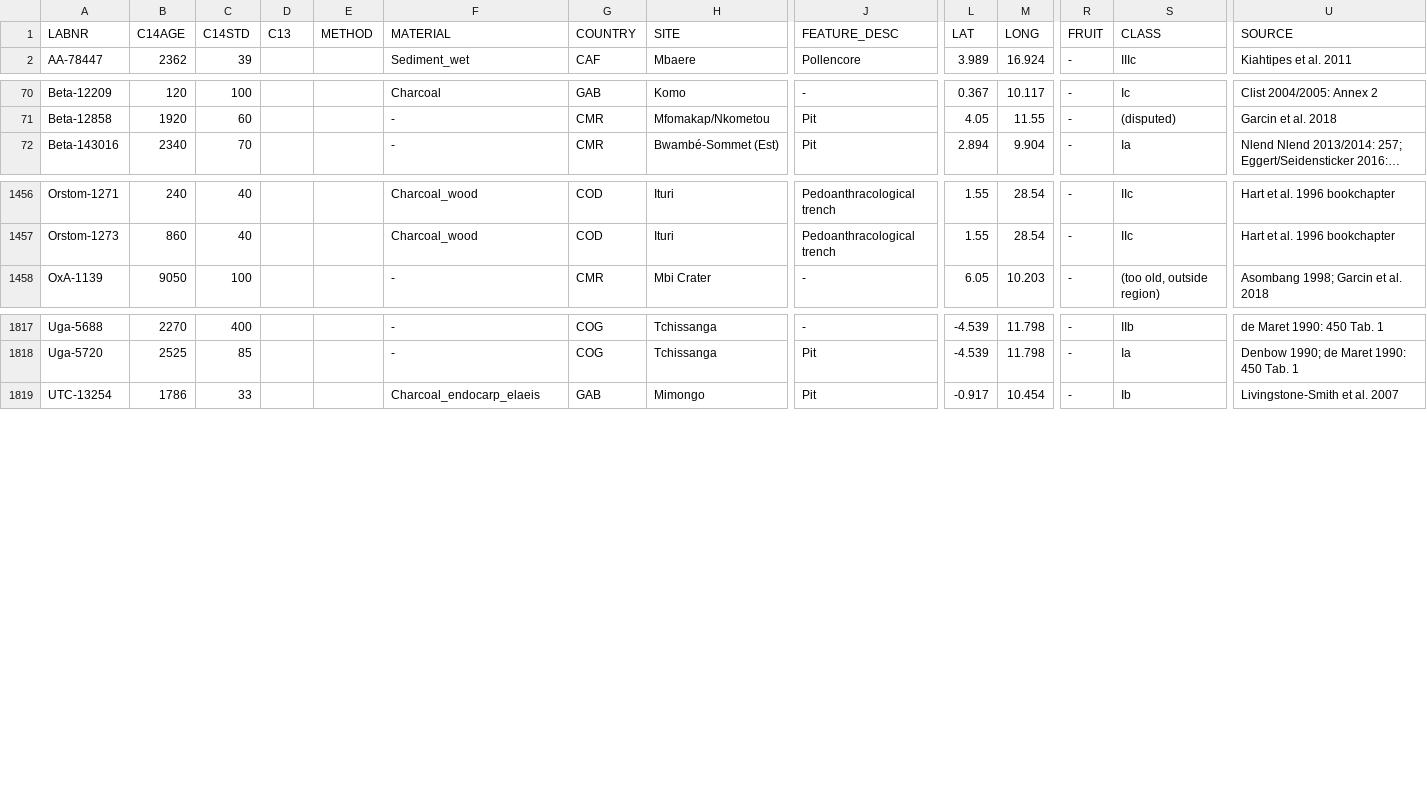
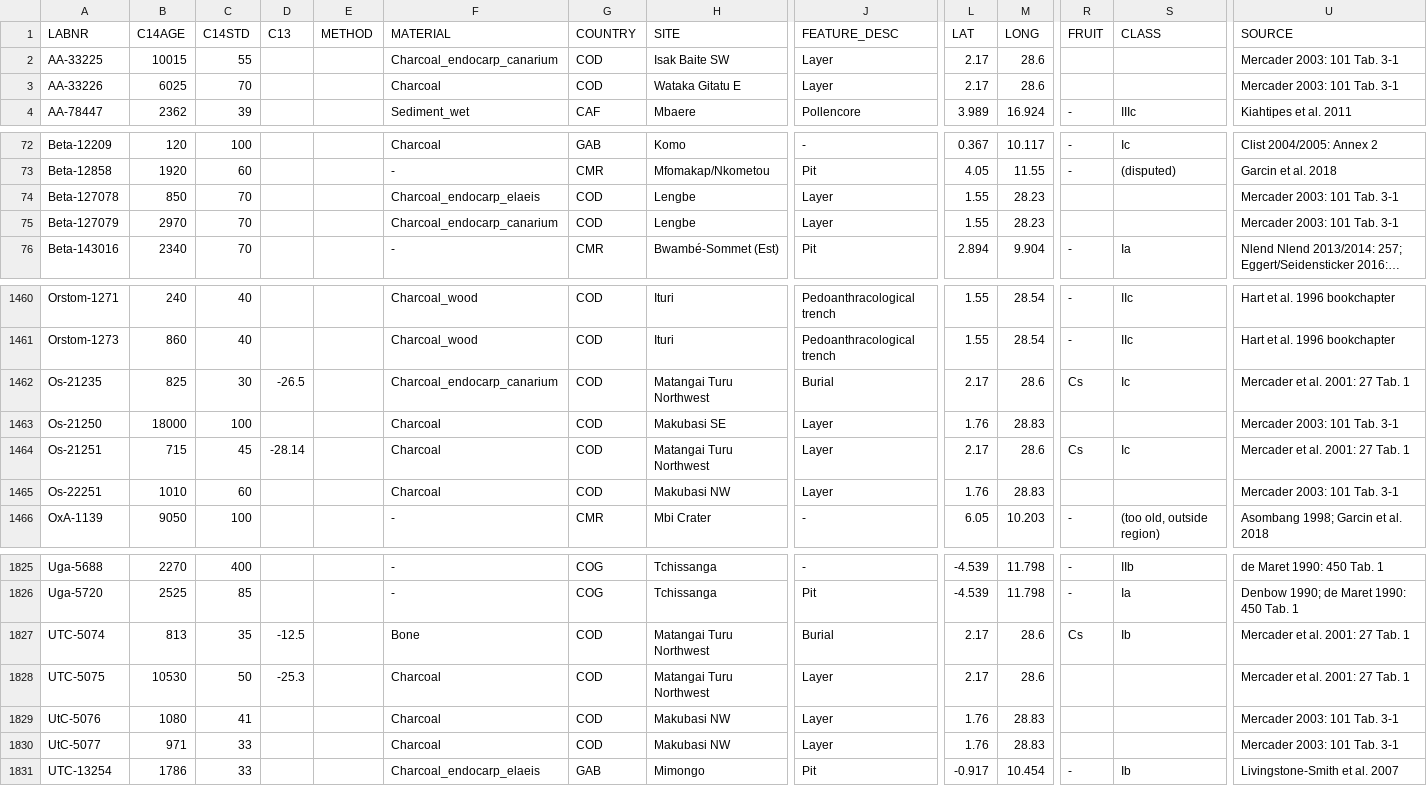
Before and after one commit to dirkseidensticker/aDRAC, a CSV file: aDRAC.csv, drawn as a sheet; only a part is shown, gaps mark what is left out; long unchanged cells end in …; rows hold the shown columns only; the diff names each change by its address in the sheet, - before the commit and + after, or states it on an @@ line.

Commit message:
added dates from Mercader et al. 2001 & Mercader 2003

```diff
--- a/aDRAC.csv
+++ b/aDRAC.csv
+row 2: AA-33225 | 10015 | 55 |  |  | Charcoal_endocarp_canarium | COD | Isak Baite SW | Layer | 2.17 | 28.6 |  |  | Mercader 2003: 101 Tab. 3-1
+row 3: AA-33226 | 6025 | 70 |  |  | Charcoal | COD | Wataka Gitatu E | Layer | 2.17 | 28.6 |  |  | Mercader 2003: 101 Tab. 3-1
+row 74: Beta-127078 | 850 | 70 |  |  | Charcoal_endocarp_elaeis | COD | Lengbe | Layer | 1.55 | 28.23 |  |  | Mercader 2003: 101 Tab. 3-1
+row 75: Beta-127079 | 2970 | 70 |  |  | Charcoal_endocarp_canarium | COD | Lengbe | Layer | 1.55 | 28.23 |  |  | Mercader 2003: 101 Tab. 3-1
+row 1462: Os-21235 | 825 | 30 | -26.5 |  | Charcoal_endocarp_canarium | COD | Matangai Turu Northwest | Burial | 2.17 | 28.6 | Cs | Ic | Mercader et al. 2001: 27 Tab. 1
+row 1463: Os-21250 | 18000 | 100 |  |  | Charcoal | COD | Makubasi SE | Layer | 1.76 | 28.83 |  |  | Mercader 2003: 101 Tab. 3-1
+row 1464: Os-21251 | 715 | 45 | -28.14 |  | Charcoal | COD | Matangai Turu Northwest | Layer | 2.17 | 28.6 | Cs | Ic | Mercader et al. 2001: 27 Tab. 1
+row 1465: Os-22251 | 1010 | 60 |  |  | Charcoal | COD | Makubasi NW | Layer | 1.76 | 28.83 |  |  | Mercader 2003: 101 Tab. 3-1
+row 1827: UTC-5074 | 813 | 35 | -12.5 |  | Bone | COD | Matangai Turu Northwest | Burial | 2.17 | 28.6 | Cs | Ib | Mercader et al. 2001: 27 Tab. 1
+row 1828: UTC-5075 | 10530 | 50 | -25.3 |  | Charcoal | COD | Matangai Turu Northwest | Layer | 2.17 | 28.6 |  |  | Mercader et al. 2001: 27 Tab. 1
+row 1829: UtC-5076 | 1080 | 41 |  |  | Charcoal | COD | Makubasi NW | Layer | 1.76 | 28.83 |  |  | Mercader 2003: 101 Tab. 3-1
+row 1830: UtC-5077 | 971 | 33 |  |  | Charcoal | COD | Makubasi NW | Layer | 1.76 | 28.83 |  |  | Mercader 2003: 101 Tab. 3-1
```
Also changed, not shown: 5 other files.
